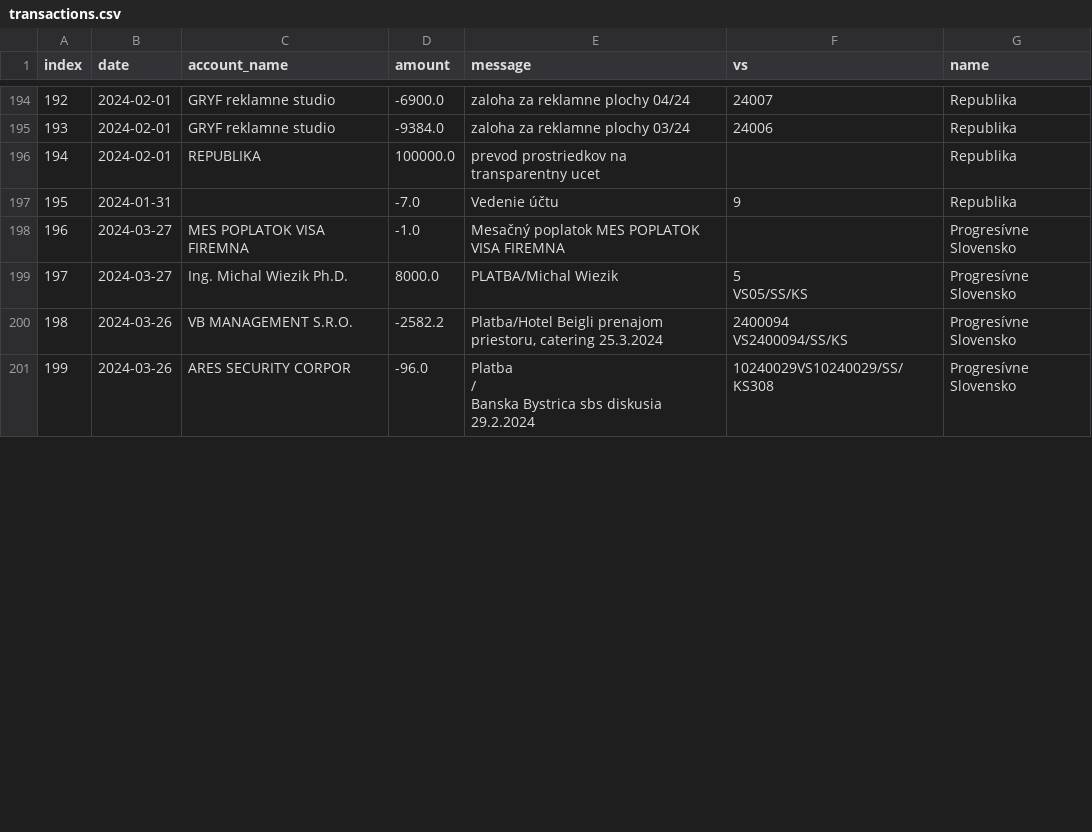
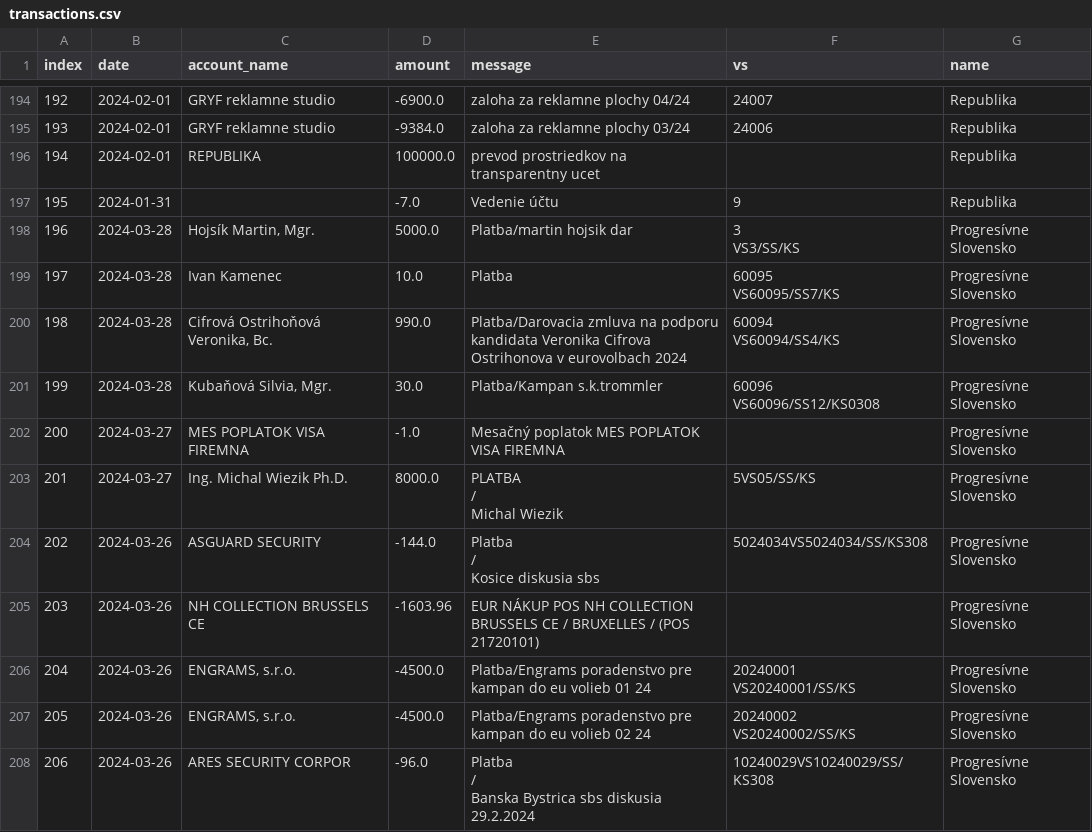
Before and after one commit to matusv/eu-elections-slovakia-2024, a CSV file: transactions.csv, drawn as a sheet; only a part is shown, gaps mark what is left out; addresses are those after the commit; ↵ is a line break in a cell; the diff covers the shown part only; the diff names each change by its address in the sheet, - before the commit and + after, or states it on an @@ line.

```diff
--- a/transactions.csv
+++ b/transactions.csv
+row 198: 196 | 2024-03-28 | Hojsík Martin, Mgr. | 5000.0 | Platba/martin hojsik dar | 3 ↵ VS3/SS/KS | Progresívne Slovensko
+row 199: 197 | 2024-03-28 | Ivan Kamenec | 10.0 | Platba | 60095 ↵ VS60095/SS7/KS | Progresívne Slovensko
+row 200: 198 | 2024-03-28 | Cifrová Ostrihoňová Veronika, Bc. | 990.0 | Platba/Darovacia zmluva na podporu kandidata Veronika Cifrova Ostrihonova v eurovolbach 2024 | 60094 ↵ VS60094/SS4/KS | Progresívne Slovensko
+row 201: 199 | 2024-03-28 | Kubaňová Silvia, Mgr. | 30.0 | Platba/Kampan s.k.trommler | 60096 ↵ VS60096/SS12/KS0308 | Progresívne Slovensko
@@ column A (index) renumbered from row 202 down @@
-E203 (message): PLATBA/Michal Wiezik
+E203 (message): PLATBA ↵ / ↵ Michal Wiezik
-F203 (vs): 5 ↵ VS05/SS/KS
+F203 (vs): 5VS05/SS/KS
@@ row 206 moved to row 204: 202 @@
+row 205: 203 | 2024-03-26 | NH COLLECTION BRUSSELS CE | -1603.96 | EUR NÁKUP POS NH COLLECTION BRUSSELS CE / BRUXELLES / (POS 21720101) |  | Progresívne Slovensko
+row 206: 204 | 2024-03-26 | ENGRAMS, s.r.o. | -4500.0 | Platba/Engrams poradenstvo pre kampan do eu volieb 01 24 | 20240001 ↵ VS20240001/SS/KS | Progresívne Slovensko
-C207 (account_name): VB MANAGEMENT S.R.O.
+C207 (account_name): ENGRAMS, s.r.o.
-D207 (amount): -2582.2
+D207 (amount): -4500.0
-E207 (message): Platba/Hotel Beigli prenajom priestoru, catering 25.3.2024
+E207 (message): Platba/Engrams poradenstvo pre kampan do eu volieb 02 24
-F207 (vs): 2400094 ↵ VS2400094/SS/KS
+F207 (vs): 20240002 ↵ VS20240002/SS/KS
```
Also changed, not shown: 1 added row, 3 removed rows, 5 moved rows and 5 edited cells elsewhere in this file, accounts/Progresívne Slovensko 2947164568.csv, aggregation_no_returns.csv.
